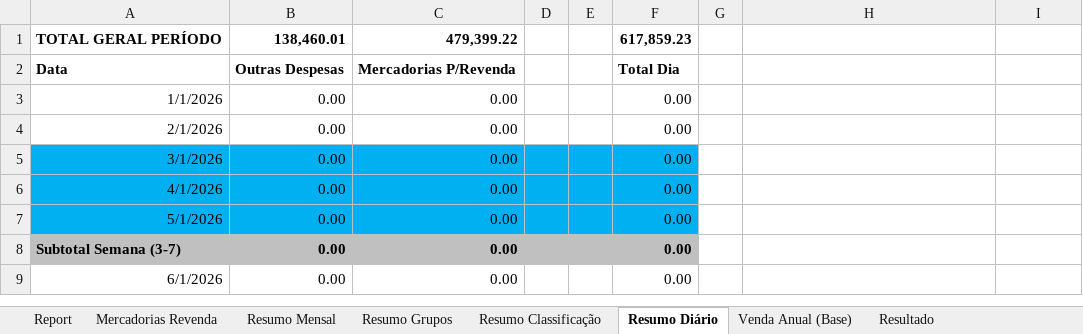
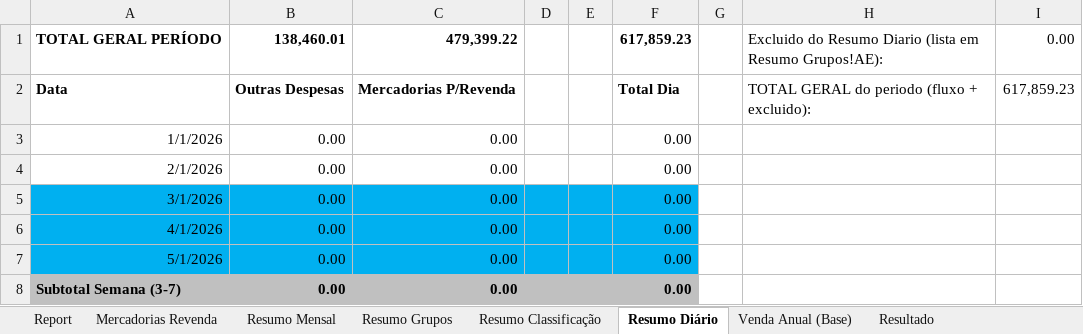
Before and after one commit to neilianesilva2408-collab/boletos---mercadinho, an Excel workbook: boletos mo2.xlsx, sheet Resumo Diário, drawn as a sheet; only a part is shown; the shorter side is filled out with more unchanged rows; values as stored, in another font and other column widths than the file's, no borders; the diff names each change by its address in the sheet, - before the commit and + after, or states it on an @@ line.

```diff
--- a/boletos mo2.xlsx (sheet Resumo Diário)
+++ b/boletos mo2.xlsx (sheet Resumo Diário)
-H1: (empty)
+H1: Excluido do Resumo Diario (lista em Resumo Grupos!AE):
-I1: (empty)
+I1: 0.00
-H2: (empty)
+H2: TOTAL GERAL do periodo (fluxo + excluido):
-I2: (empty)
+I2: 617,859.23
```
Also changed, not shown: sheet Report, sheet Resumo Grupos, formulas that keep their value, boletos mo1.xlsx, boletos mo4.xlsx, 1 other file.
